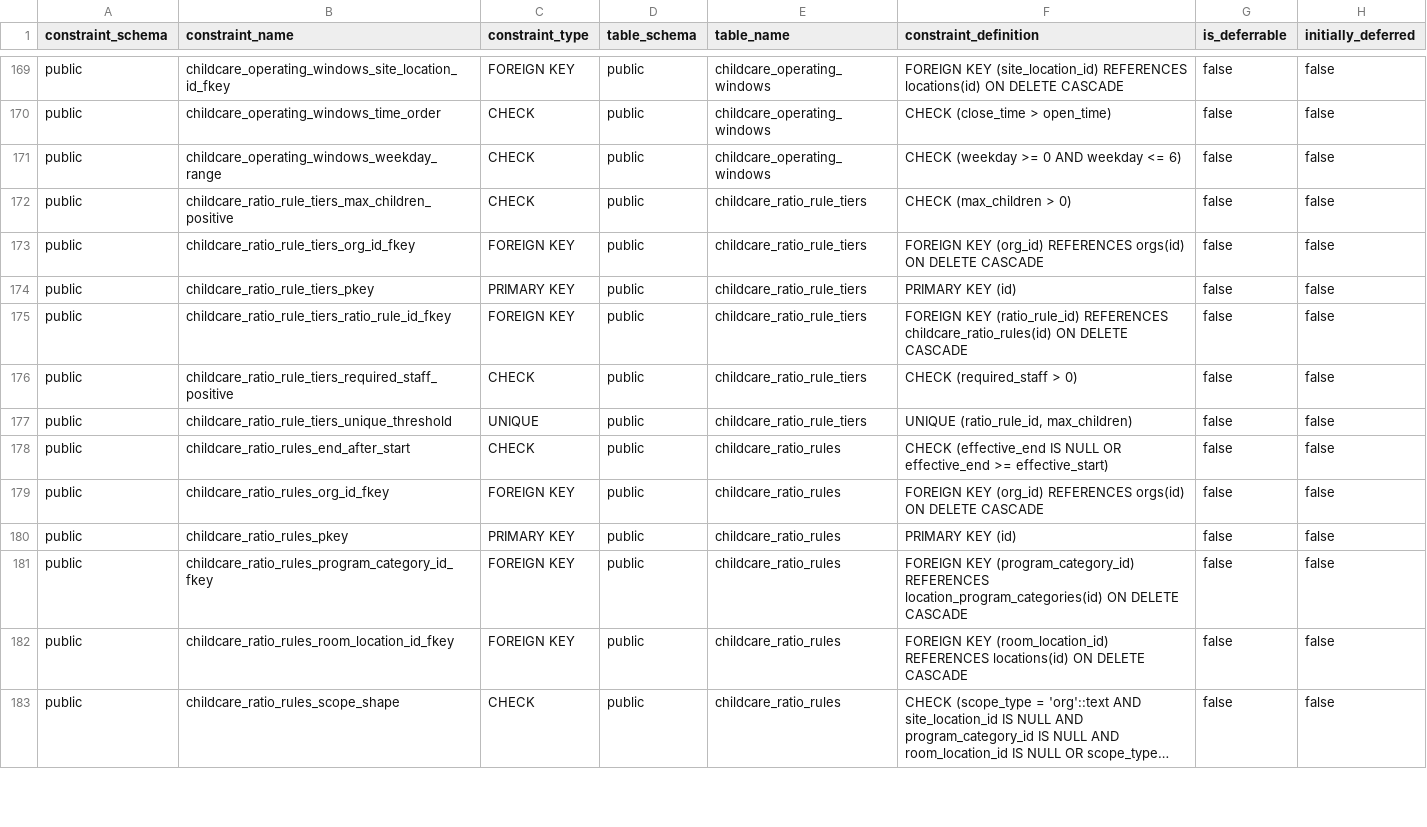
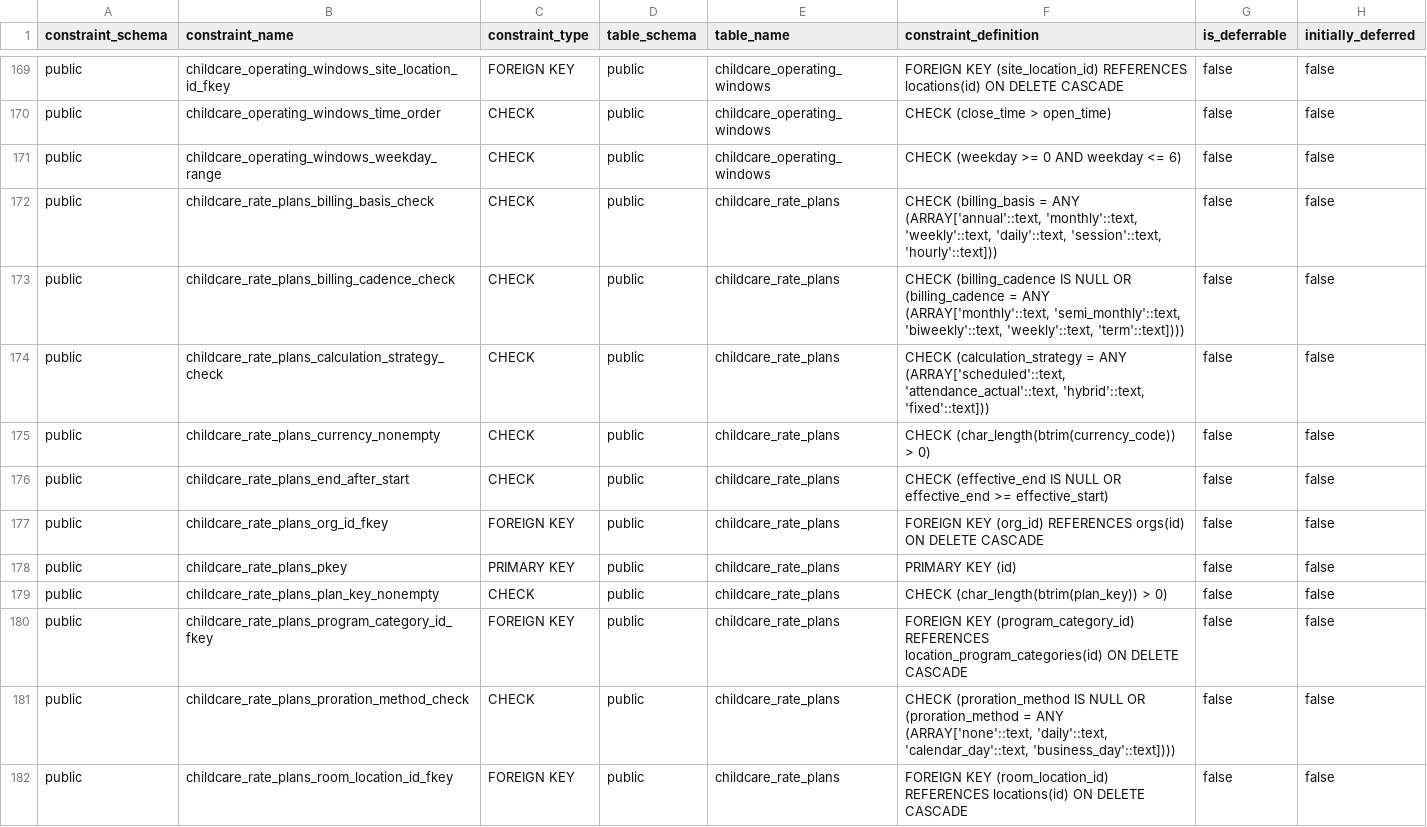
Before and after one commit to ksquared-16/alloy, a CSV file: docs/supabase/reference/supabase_constraints.csv, drawn as a sheet; only a part is shown, gaps mark what is left out; the shorter side is filled out with more unchanged rows; long unchanged cells end in …; the diff covers the shown part only; the diff names each change by its address in the sheet, - before the commit and + after, or states it on an @@ line.

```diff
--- a/docs/supabase/reference/supabase_constraints.csv
+++ b/docs/supabase/reference/supabase_constraints.csv
+row 172: public | childcare_rate_plans_billing_basis_check | CHECK | public | childcare_rate_plans | CHECK (billing_basis = ANY (ARRAY['annual'::text, 'monthly'::text, 'weekly'::text, 'daily'::text, 'session'::text, 'hourly'::text])) | false | false
+row 173: public | childcare_rate_plans_billing_cadence_check | CHECK | public | childcare_rate_plans | CHECK (billing_cadence IS NULL OR (billing_cadence = ANY (ARRAY['monthly'::text, 'semi_monthly'::text, 'biweekly'::text, 'weekly'::text, 'term'::text]))) | false | false
+row 174: public | childcare_rate_plans_calculation_strategy_check | CHECK | public | childcare_rate_plans | CHECK (calculation_strategy = ANY (ARRAY['scheduled'::text, 'attendance_actual'::text, 'hybrid'::text, 'fixed'::text])) | false | false
+row 175: public | childcare_rate_plans_currency_nonempty | CHECK | public | childcare_rate_plans | CHECK (char_length(btrim(currency_code)) > 0) | false | false
+row 176: public | childcare_rate_plans_end_after_start | CHECK | public | childcare_rate_plans | CHECK (effective_end IS NULL OR effective_end >= effective_start) | false | false
+row 177: public | childcare_rate_plans_org_id_fkey | FOREIGN KEY | public | childcare_rate_plans | FOREIGN KEY (org_id) REFERENCES orgs(id) ON DELETE CASCADE | false | false
+row 178: public | childcare_rate_plans_pkey | PRIMARY KEY | public | childcare_rate_plans | PRIMARY KEY (id) | false | false
+row 179: public | childcare_rate_plans_plan_key_nonempty | CHECK | public | childcare_rate_plans | CHECK (char_length(btrim(plan_key)) > 0) | false | false
+row 180: public | childcare_rate_plans_program_category_id_fkey | FOREIGN KEY | public | childcare_rate_plans | FOREIGN KEY (program_category_id) REFERENCES location_program_categories(id) ON DELETE CASCADE | false | false
+row 181: public | childcare_rate_plans_proration_method_check | CHECK | public | childcare_rate_plans | CHECK (proration_method IS NULL OR (proration_method = ANY (ARRAY['none'::text, 'daily'::text, 'calendar_day'::text, 'business_day'::text]))) | false | false
+row 182: public | childcare_rate_plans_room_location_id_fkey | FOREIGN KEY | public | childcare_rate_plans | FOREIGN KEY (room_location_id) REFERENCES locations(id) ON DELETE CASCADE | false | false
```
Also changed, not shown: 10 added rows elsewhere in this file, docs/supabase/reference/supabase_functions.csv, docs/supabase/reference/supabase_indexes.csv, 19 other files.
